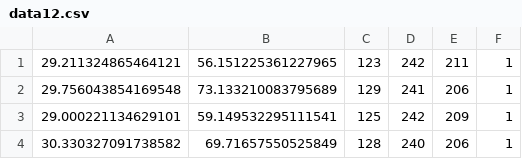
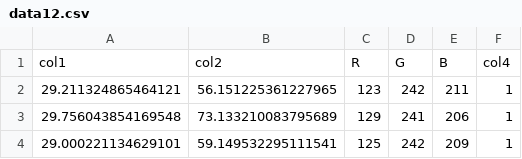
Before and after one commit to josueMerino/octave-AI, a CSV file: python/examen/data12.csv, drawn as a sheet; only a part is shown; the shorter side is filled out with more unchanged rows; the diff names each change by its address in the sheet, - before the commit and + after, or states it on an @@ line.

Commit message:
Shuffling data ejercicio 1

```diff
--- a/python/examen/data12.csv
+++ b/python/examen/data12.csv
+row 1: col1 | col2 | R | G | B | col4
```
Also changed, not shown: 2 other files.
